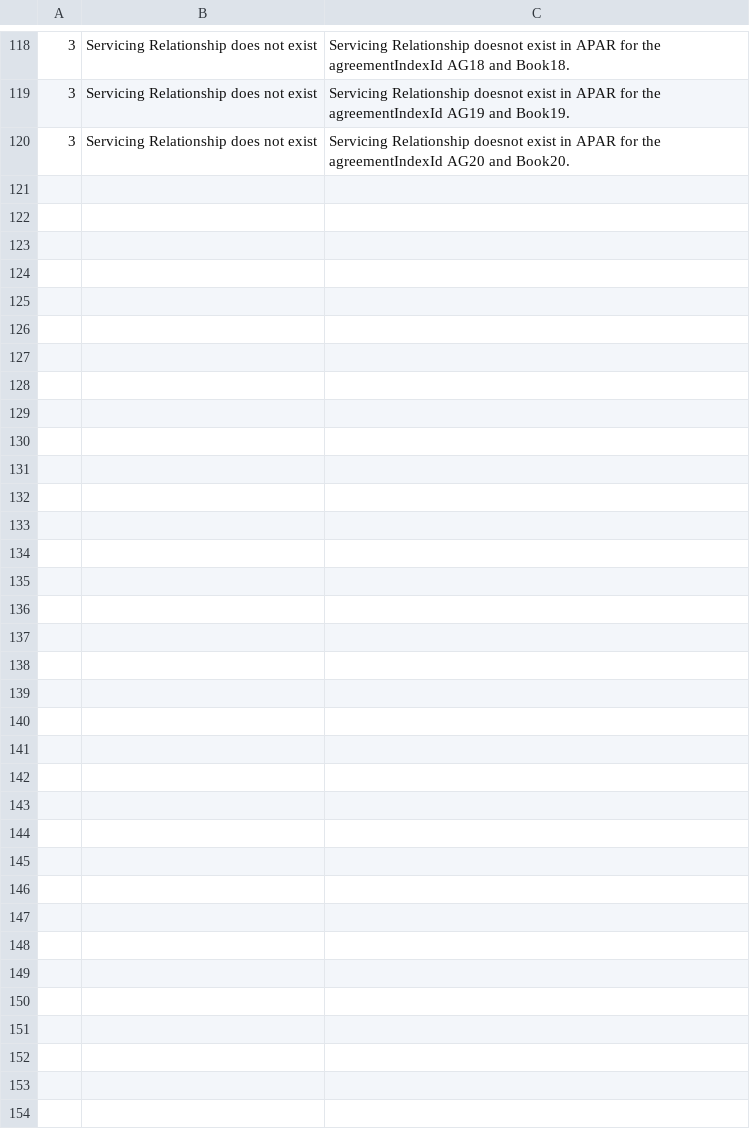
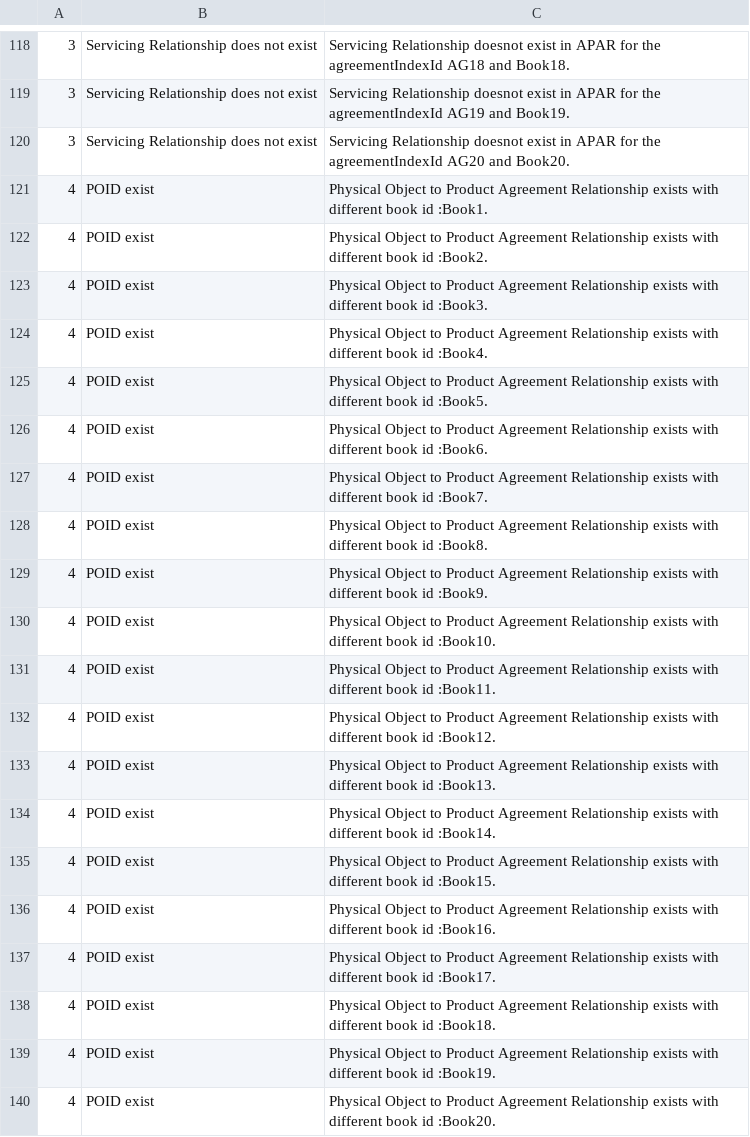
Before and after one commit to srinathganesh17/error-labelling, a CSV file: train.csv, drawn as a sheet; only a part is shown, gaps mark what is left out; the diff covers the shown part only.

Commit message:
Update train.csv

```diff
--- a/train.csv
+++ b/train.csv
@@ -120 +120,21 @@
 3,"Servicing Relationship does not exist", "Servicing Relationship doesnot exist in APAR for the agreementIndexId AG20 and Book20."
+4,"POID exist", "Physical Object to Product Agreement Relationship exists with different book id :Book1."
+4,"POID exist", "Physical Object to Product Agreement Relationship exists with different book id :Book2."
+4,"POID exist", "Physical Object to Product Agreement Relationship exists with different book id :Book3."
+4,"POID exist", "Physical Object to Product Agreement Relationship exists with different book id :Book4."
+4,"POID exist", "Physical Object to Product Agreement Relationship exists with different book id :Book5."
+4,"POID exist", "Physical Object to Product Agreement Relationship exists with different book id :Book6."
+4,"POID exist", "Physical Object to Product Agreement Relationship exists with different book id :Book7."
+4,"POID exist", "Physical Object to Product Agreement Relationship exists with different book id :Book8."
+4,"POID exist", "Physical Object to Product Agreement Relationship exists with different book id :Book9."
+4,"POID exist", "Physical Object to Product Agreement Relationship exists with different book id :Book10."
+4,"POID exist", "Physical Object to Product Agreement Relationship exists with different book id :Book11."
+4,"POID exist", "Physical Object to Product Agreement Relationship exists with different book id :Book12."
+4,"POID exist", "Physical Object to Product Agreement Relationship exists with different book id :Book13."
+4,"POID exist", "Physical Object to Product Agreement Relationship exists with different book id :Book14."
+4,"POID exist", "Physical Object to Product Agreement Relationship exists with different book id :Book15."
+4,"POID exist", "Physical Object to Product Agreement Relationship exists with different book id :Book16."
+4,"POID exist", "Physical Object to Product Agreement Relationship exists with different book id :Book17."
+4,"POID exist", "Physical Object to Product Agreement Relationship exists with different book id :Book18."
+4,"POID exist", "Physical Object to Product Agreement Relationship exists with different book id :Book19."
+4,"POID exist", "Physical Object to Product Agreement Relationship exists with different book id :Book20."
```
Also changed, not shown: 30 added rows elsewhere in this file.
